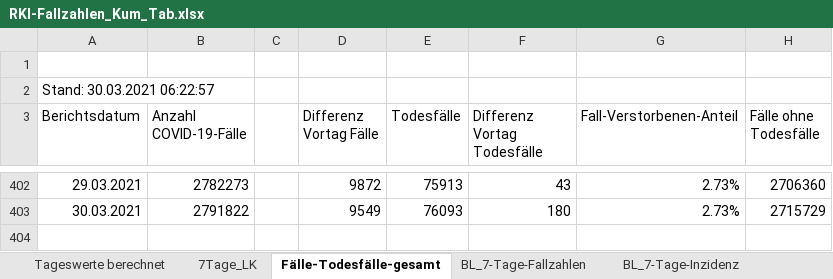
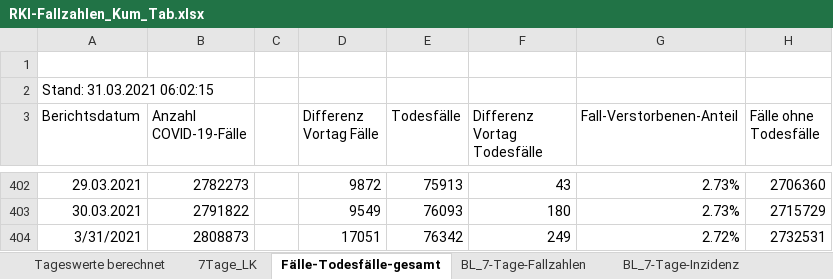
Before and after one commit to ofenloch/rki-data-evaluation, an Excel workbook: rki-data/RKI-Fallzahlen_Kum_Tab.xlsx, sheet Fälle-Todesfälle-gesamt, drawn as a sheet; only a part is shown, gaps mark what is left out; values as stored, in another font and other column widths than the file's, no borders; the diff names each change by its address in the sheet, - before the commit and + after, or states it on an @@ line.

```diff
--- a/rki-data/RKI-Fallzahlen_Kum_Tab.xlsx (sheet Fälle-Todesfälle-gesamt)
+++ b/rki-data/RKI-Fallzahlen_Kum_Tab.xlsx (sheet Fälle-Todesfälle-gesamt)
-A2 (Berichtsdatum): Stand: 30.03.2021 06:22:57
+A2 (Berichtsdatum): Stand: 31.03.2021 06:02:15
+row 404: 3/31/2021 | 2808873 |  | 17051 | 76342 | 249 | 2.72% | 2732531
```
Also changed, not shown: sheet 7Tage_LK, sheet Tageswerte berechnet, sheet BL_7-Tage-Fallzahlen, sheet BL_7-Tage-Inzidenz.
